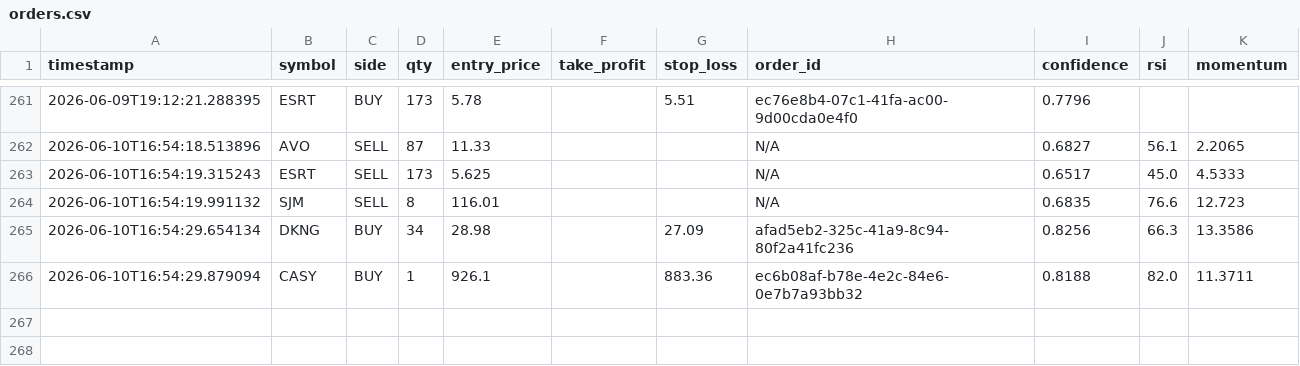
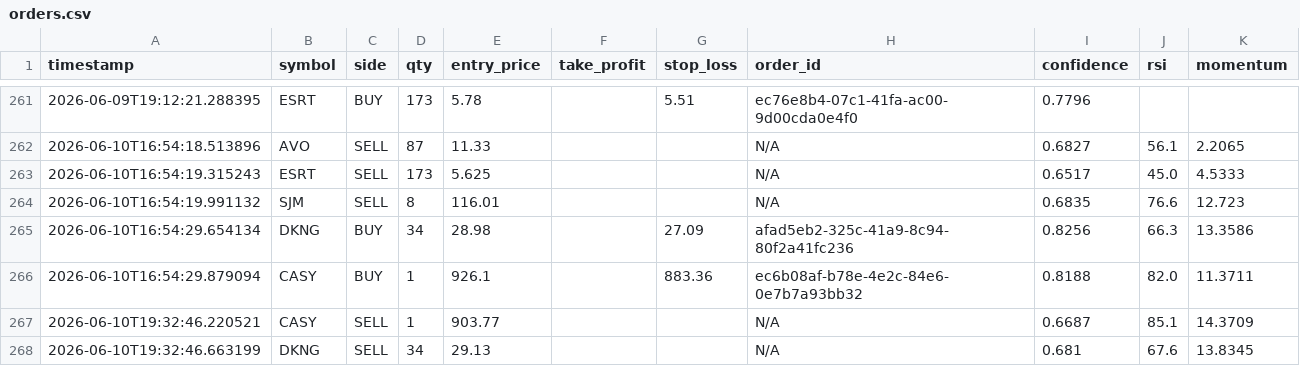
Before and after one commit to jp3tty/ml-trading-bot, a CSV file: paper_trade_log/orders.csv, drawn as a sheet; only a part is shown, gaps mark what is left out.

```diff
--- a/paper_trade_log/orders.csv
+++ b/paper_trade_log/orders.csv
@@ -266 +266,3 @@ timestamp,symbol,side,qty,entry_price,take_profit,stop_loss,order_id,confidence,
 2026-06-10T16:54:29.879094,CASY,BUY,1,926.1,,883.36,ec6b08af-b78e-4e2c-84e6-0e7b7a93bb32,0.8188,82.0,11.3711
+2026-06-10T19:32:46.220521,CASY,SELL,1,903.77,,,N/A,0.6687,85.1,14.3709
+2026-06-10T19:32:46.663199,DKNG,SELL,34,29.13,,,N/A,0.681,67.6,13.8345
```
Also changed, not shown: paper_trade_log/signals.csv.
